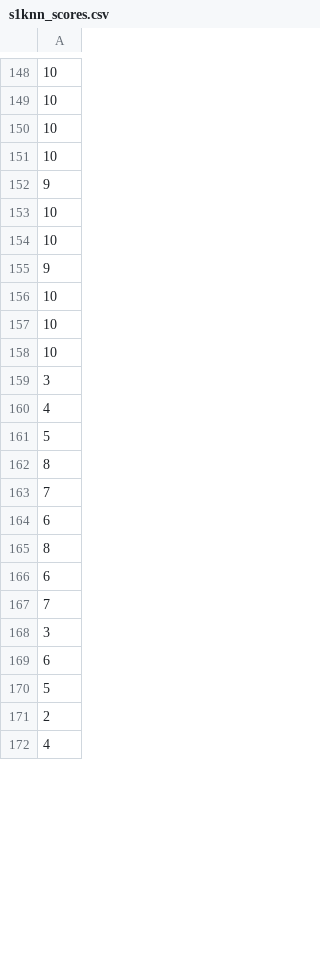
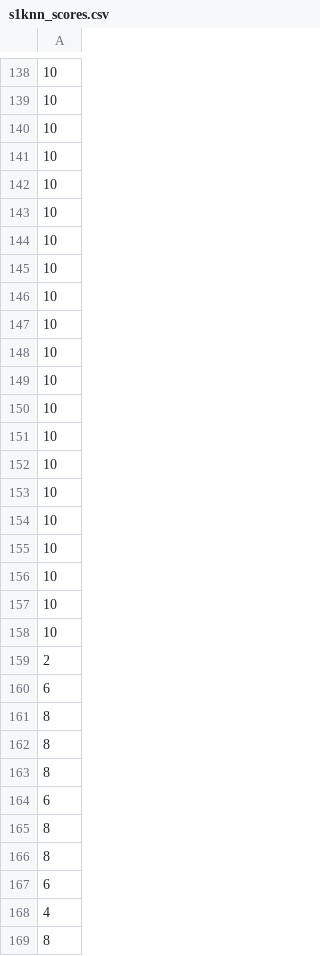
Before and after one commit to radoi90/Data-analysis, a CSV file: s1knn_scores.csv, drawn as a sheet; only a part is shown, gaps mark what is left out; the shorter side is filled out with more unchanged rows; the diff covers the shown part only.

```diff
--- a/s1knn_scores.csv
+++ b/s1knn_scores.csv
@@ -151,6 +141,2 @@
 10
-9
-10
-10
-9
 10
@@ -158,13 +144,26 @@
 10
-3
-4
-5
-8
-7
+10
+10
+10
+10
+10
+10
+10
+10
+10
+10
+10
+10
+10
+10
+2
 6
 8
+8
+8
 6
-7
-3
+8
+8
 6
-5
+4
+8
```
Also changed, not shown: 41 added rows, 54 removed rows, 38 moved rows and 27 edited cells elsewhere in this file.
